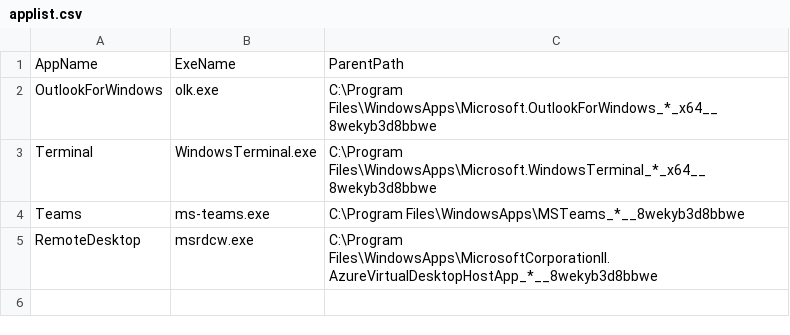
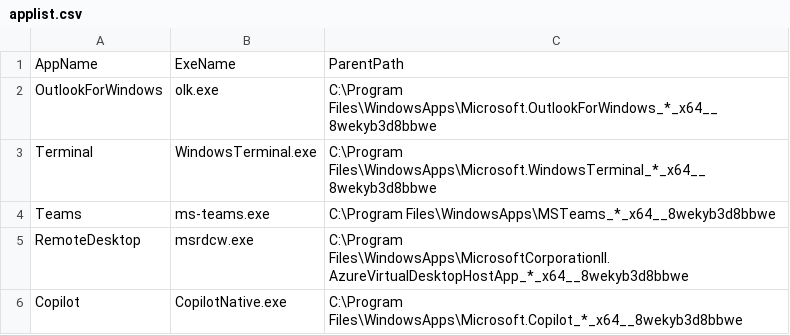
Before and after one commit to qliu95114/demystify, a CSV file: ps_storeapp/applist.csv, drawn as a sheet.

Commit message:
add copilot store app

```diff
--- a/ps_storeapp/applist.csv
+++ b/ps_storeapp/applist.csv
@@ -3,3 +3,4 @@ OutlookForWindows,olk.exe,C:\Program Files\WindowsApps\Microsoft.OutlookForWindo
 Terminal,WindowsTerminal.exe,C:\Program Files\WindowsApps\Microsoft.WindowsTerminal_*_x64__8wekyb3d8bbwe
-Teams,ms-teams.exe,C:\Program Files\WindowsApps\MSTeams_*__8wekyb3d8bbwe
-RemoteDesktop,msrdcw.exe,C:\Program Files\WindowsApps\MicrosoftCorporationII.AzureVirtualDesktopHostApp_*__8wekyb3d8bbwe
+Teams,ms-teams.exe,C:\Program Files\WindowsApps\MSTeams_*_x64__8wekyb3d8bbwe
+RemoteDesktop,msrdcw.exe,C:\Program Files\WindowsApps\MicrosoftCorporationII.AzureVirtualDesktopHostApp_*_x64__8wekyb3d8bbwe
+Copilot,CopilotNative.exe,C:\Program Files\WindowsApps\Microsoft.Copilot_*_x64__8wekyb3d8bbwe
```
